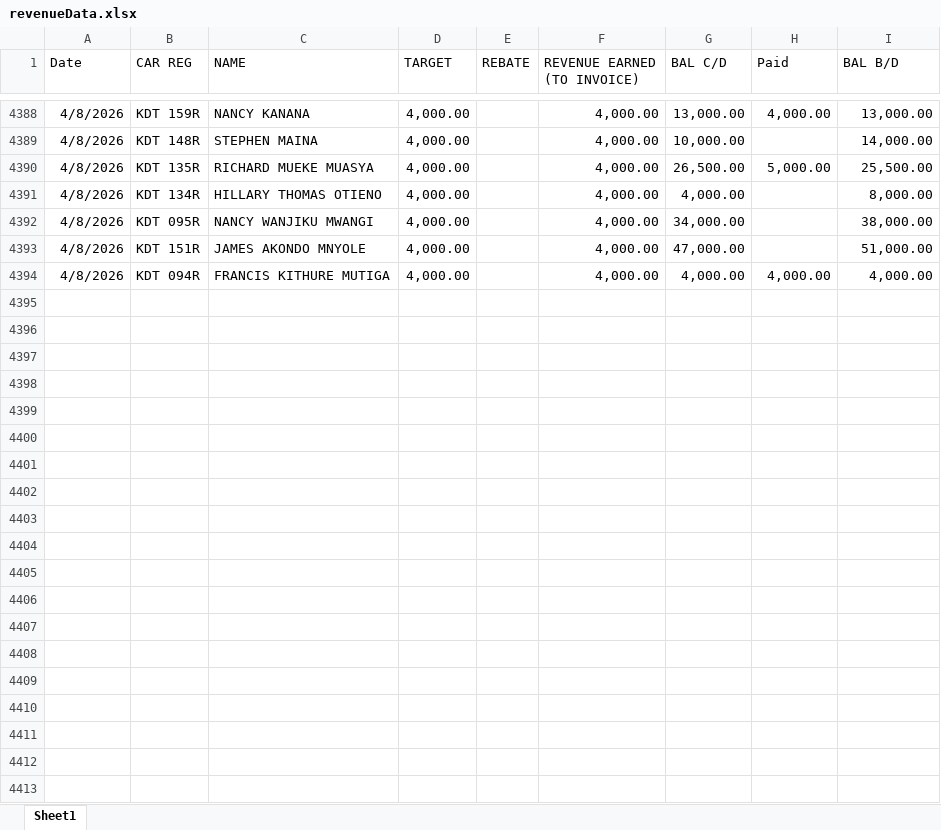
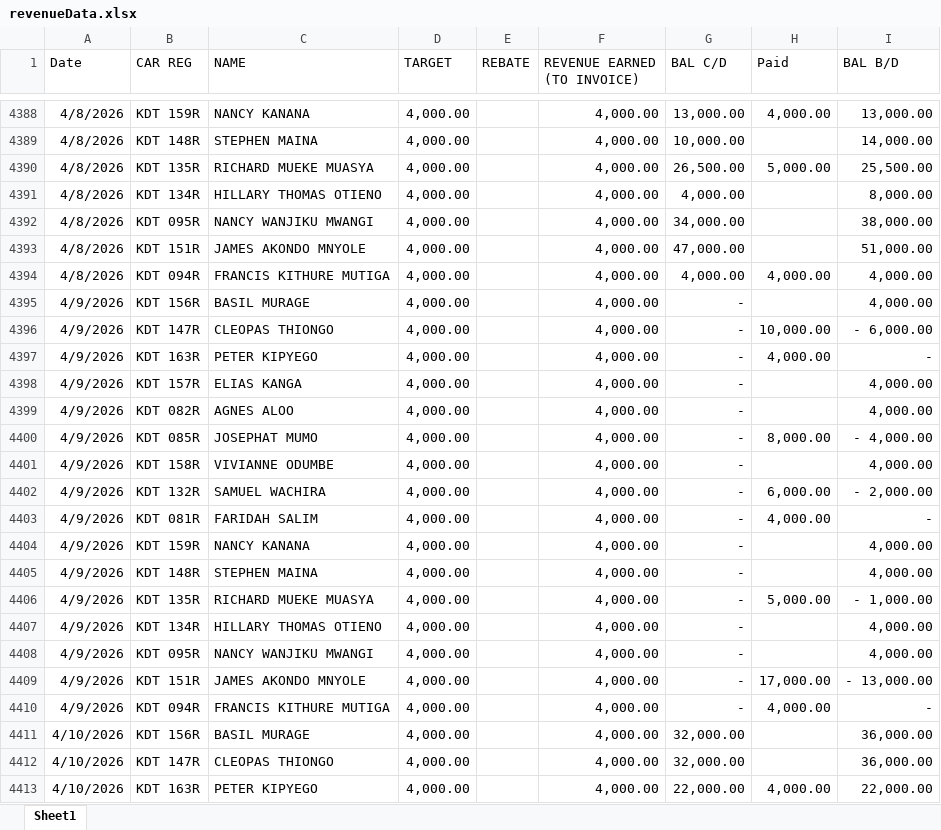
Before and after one commit to Kigeamutethia/Operational-Intelligence-Hub, an Excel workbook: Data/eMobility/mG4sData/mg4sRevenue/revenueData.xlsx, sheet Sheet1, drawn as a sheet; only a part is shown, gaps mark what is left out; values as stored, in another font and other column widths than the file's, no borders; conditional formats and table styles not drawn; the diff covers the shown part only; the diff names each change by its address in the sheet, - before the commit and + after, or states it on an @@ line.

```diff
--- a/Data/eMobility/mG4sData/mg4sRevenue/revenueData.xlsx (sheet Sheet1)
+++ b/Data/eMobility/mG4sData/mg4sRevenue/revenueData.xlsx (sheet Sheet1)
+row 4395: 4/9/2026 | KDT 156R | BASIL MURAGE | 4,000.00 |  | 4,000.00 | - |  | 4,000.00
+row 4396: 4/9/2026 | KDT 147R | CLEOPAS THIONGO | 4,000.00 |  | 4,000.00 | - | 10,000.00 | - 6,000.00
+row 4397: 4/9/2026 | KDT 163R | PETER KIPYEGO | 4,000.00 |  | 4,000.00 | - | 4,000.00 | -
+row 4398: 4/9/2026 | KDT 157R | ELIAS KANGA | 4,000.00 |  | 4,000.00 | - |  | 4,000.00
+row 4399: 4/9/2026 | KDT 082R | AGNES ALOO | 4,000.00 |  | 4,000.00 | - |  | 4,000.00
+row 4400: 4/9/2026 | KDT 085R | JOSEPHAT MUMO | 4,000.00 |  | 4,000.00 | - | 8,000.00 | - 4,000.00
+row 4401: 4/9/2026 | KDT 158R | VIVIANNE ODUMBE | 4,000.00 |  | 4,000.00 | - |  | 4,000.00
+row 4402: 4/9/2026 | KDT 132R | SAMUEL WACHIRA | 4,000.00 |  | 4,000.00 | - | 6,000.00 | - 2,000.00
+row 4403: 4/9/2026 | KDT 081R | FARIDAH SALIM | 4,000.00 |  | 4,000.00 | - | 4,000.00 | -
+row 4404: 4/9/2026 | KDT 159R | NANCY KANANA | 4,000.00 |  | 4,000.00 | - |  | 4,000.00
+row 4405: 4/9/2026 | KDT 148R | STEPHEN MAINA | 4,000.00 |  | 4,000.00 | - |  | 4,000.00
+row 4406: 4/9/2026 | KDT 135R | RICHARD MUEKE MUASYA | 4,000.00 |  | 4,000.00 | - | 5,000.00 | - 1,000.00
+row 4407: 4/9/2026 | KDT 134R | HILLARY THOMAS OTIENO | 4,000.00 |  | 4,000.00 | - |  | 4,000.00
+row 4408: 4/9/2026 | KDT 095R | NANCY WANJIKU MWANGI | 4,000.00 |  | 4,000.00 | - |  | 4,000.00
+row 4409: 4/9/2026 | KDT 151R | JAMES AKONDO MNYOLE | 4,000.00 |  | 4,000.00 | - | 17,000.00 | - 13,000.00
+row 4410: 4/9/2026 | KDT 094R | FRANCIS KITHURE MUTIGA | 4,000.00 |  | 4,000.00 | - | 4,000.00 | -
+row 4411: 4/10/2026 | KDT 156R | BASIL MURAGE | 4,000.00 |  | 4,000.00 | 32,000.00 |  | 36,000.00
+row 4412: 4/10/2026 | KDT 147R | CLEOPAS THIONGO | 4,000.00 |  | 4,000.00 | 32,000.00 |  | 36,000.00
+row 4413: 4/10/2026 | KDT 163R | PETER KIPYEGO | 4,000.00 |  | 4,000.00 | 22,000.00 | 4,000.00 | 22,000.00
```
Also changed, not shown: 189 added rows elsewhere in this sheet, Data/eMobility/Expenses/vehicleRepairs.xlsx, 20 other files.
